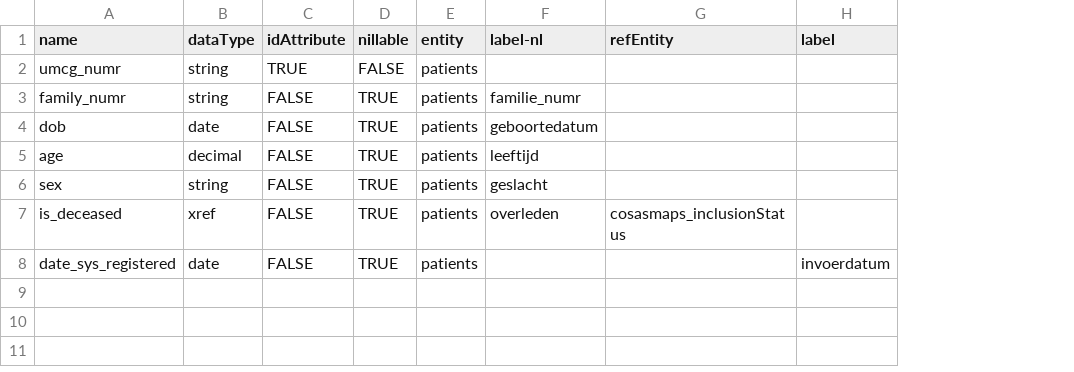
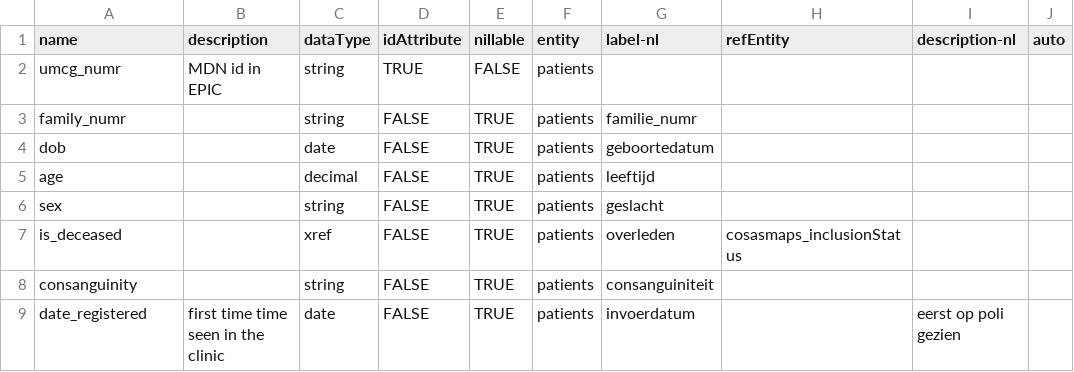
Before and after one commit to molgenis/projects-rd-cosas, a TSV file: data/cosas/cosas_patients_attributes.tsv, drawn as a sheet; removed rows and columns are numbered as before the commit, all else as after; the diff names each change by its address in the sheet, - before the commit and + after, or states it on an @@ line.

```diff
--- a/data/cosas/cosas_patients_attributes.tsv
+++ b/data/cosas/cosas_patients_attributes.tsv
+column B (description), row 2: MDN id in EPIC; row 9: first time time seen in the clinic
-column H (label), row 8: invoerdatum
+column I (description-nl), row 9: eerst op poli gezien
+column J (auto), empty
+row 8: consanguinity |  | string | FALSE | TRUE | patients | consanguiniteit
-A9 (name): date_sys_registered
+A9 (name): date_registered
-G9 (label-nl): (empty)
+G9 (label-nl): invoerdatum
```
Also changed, not shown: data/cosas/cosas_files_attributes.tsv, data/cosas/cosas_labinfo_attributes.tsv, 7 other files.
